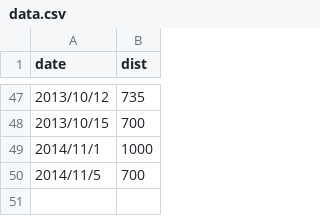
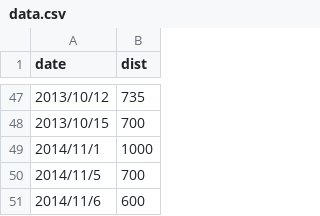
Before and after one commit to junsuwhy/swim-to-green-island, a CSV file: data.csv, drawn as a sheet; only a part is shown, gaps mark what is left out; the diff names each change by its address in the sheet, - before the commit and + after, or states it on an @@ line.

Commit message:
Update data.csv

```diff
--- a/data.csv
+++ b/data.csv
+row 51: 2014/11/6 | 600
```
